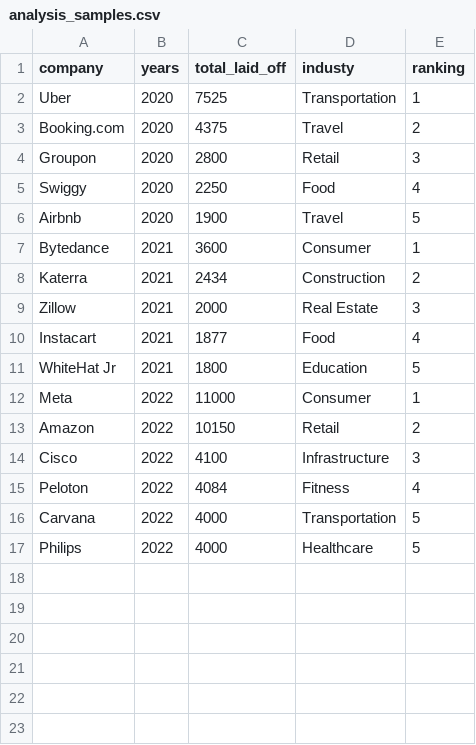
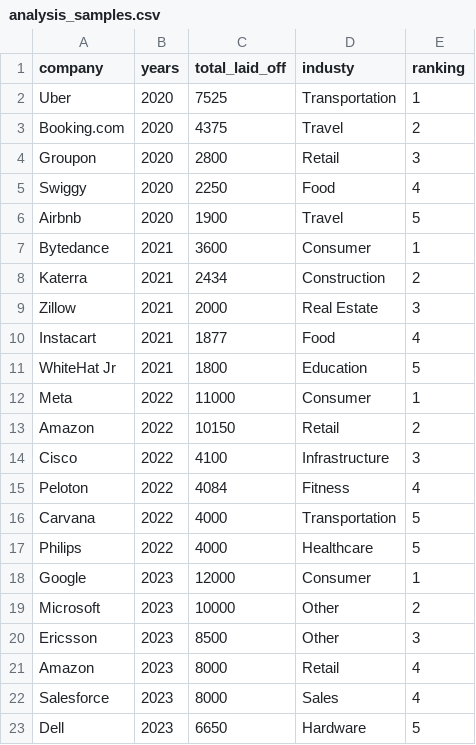
Before and after one commit to EsraaSamy38/SQL-Exploratory-Data-Analysis-Project, a CSV file: output/analysis_samples.csv, drawn as a sheet; the diff names each change by its address in the sheet, - before the commit and + after, or states it on an @@ line.

Commit message:
Update analysis_samples.csv

```diff
--- a/output/analysis_samples.csv
+++ b/output/analysis_samples.csv
+row 18: Google | 2023 | 12000 | Consumer | 1
+row 19: Microsoft | 2023 | 10000 | Other | 2
+row 20: Ericsson | 2023 | 8500 | Other | 3
+row 21: Amazon | 2023 | 8000 | Retail | 4
+row 22: Salesforce | 2023 | 8000 | Sales | 4
+row 23: Dell | 2023 | 6650 | Hardware | 5
```
